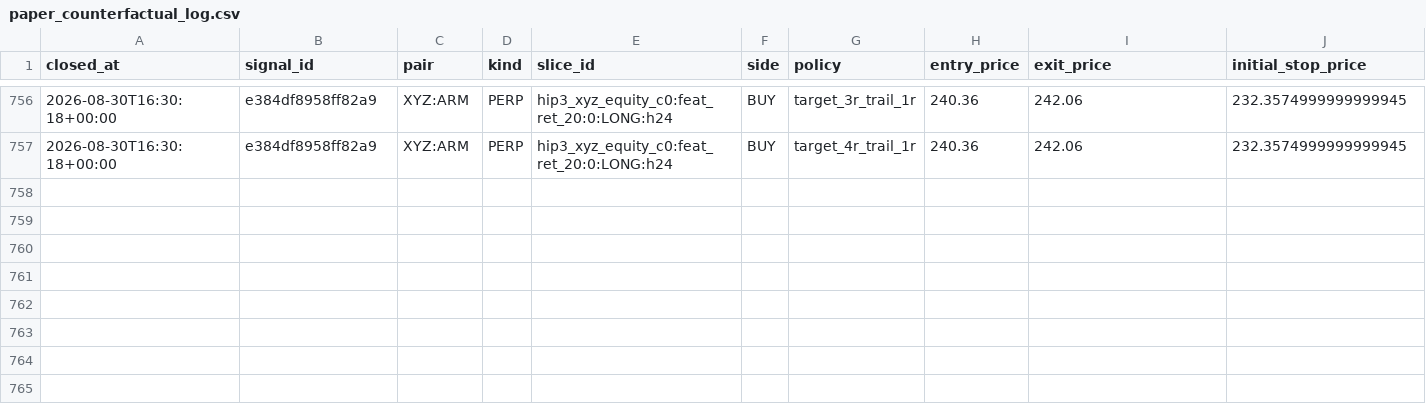
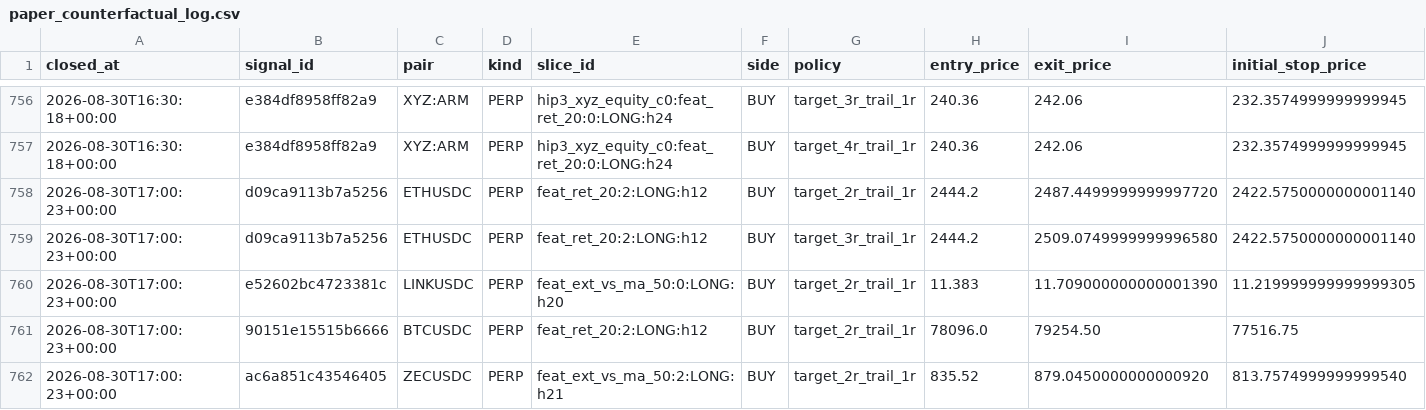
Before and after one commit to 6ixtyn9-sudo/Breakwater, a CSV file: localdata/research/paper_counterfactual_log.csv, drawn as a sheet; only a part is shown, gaps mark what is left out; rows hold the shown columns only; the diff names each change by its address in the sheet, - before the commit and + after, or states it on an @@ line.

```diff
--- a/localdata/research/paper_counterfactual_log.csv
+++ b/localdata/research/paper_counterfactual_log.csv
+row 758: 2026-08-30T17:00:23+00:00 | d09ca9113b7a5256 | ETHUSDC | PERP | feat_ret_20:2:LONG:h12 | BUY | target_2r_trail_1r | 2444.2 | 2487.4499999999997720 | 2422.5750000000001140
+row 759: 2026-08-30T17:00:23+00:00 | d09ca9113b7a5256 | ETHUSDC | PERP | feat_ret_20:2:LONG:h12 | BUY | target_3r_trail_1r | 2444.2 | 2509.0749999999996580 | 2422.5750000000001140
+row 760: 2026-08-30T17:00:23+00:00 | e52602bc4723381c | LINKUSDC | PERP | feat_ext_vs_ma_50:0:LONG:h20 | BUY | target_2r_trail_1r | 11.383 | 11.709000000000001390 | 11.219999999999999305
+row 761: 2026-08-30T17:00:23+00:00 | 90151e15515b6666 | BTCUSDC | PERP | feat_ret_20:2:LONG:h12 | BUY | target_2r_trail_1r | 78096.0 | 79254.50 | 77516.75
+row 762: 2026-08-30T17:00:23+00:00 | ac6a851c43546405 | ZECUSDC | PERP | feat_ext_vs_ma_50:2:LONG:h21 | BUY | target_2r_trail_1r | 835.52 | 879.0450000000000920 | 813.7574999999999540
```
Also changed, not shown: localdata/research/monitored_slices.csv, localdata/status.csv, 3 other files.
